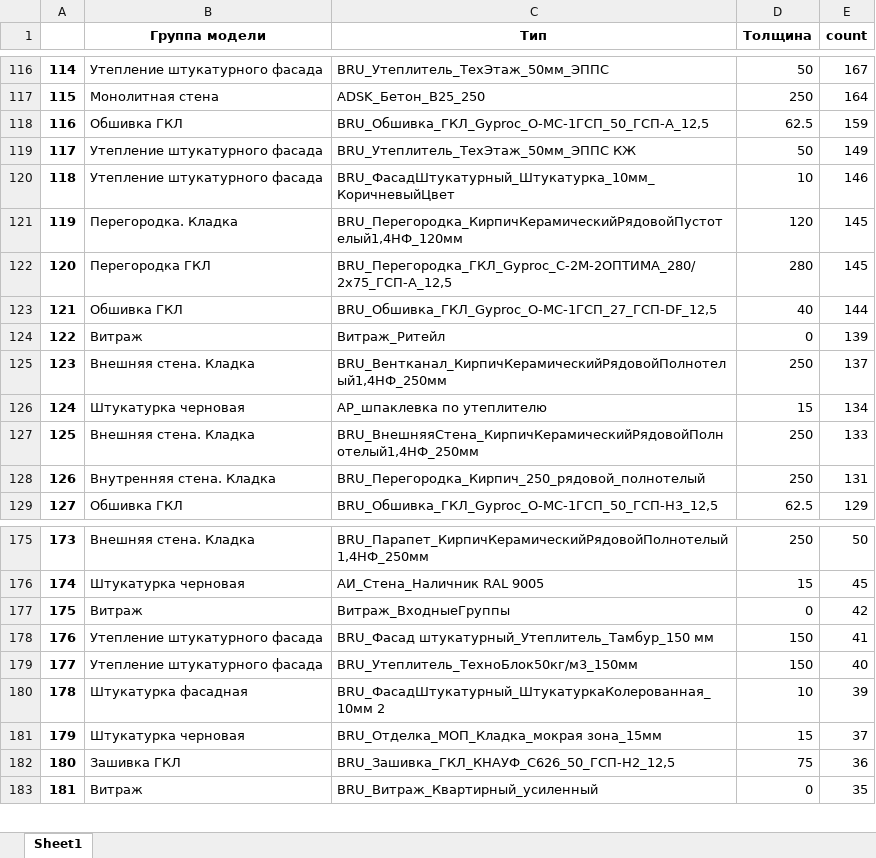
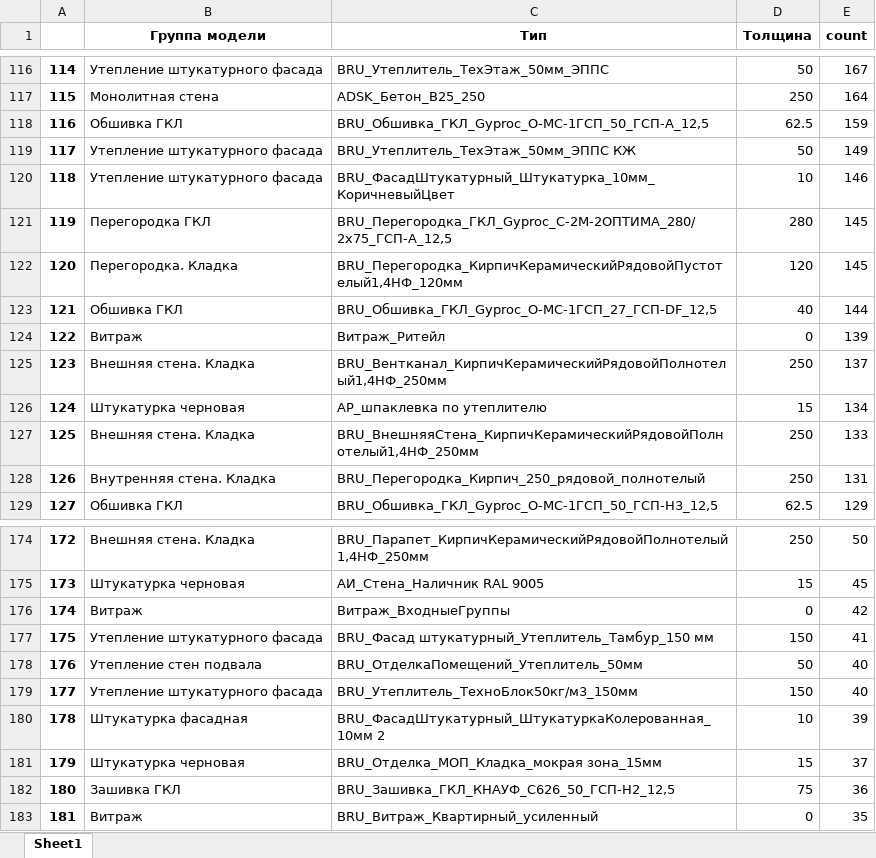
Before and after one commit to oilskinpack/groupmodel-set-ar-ml, an Excel workbook: DataSets/UniqueTypes/uniqueTypes_v2.xlsx, sheet Sheet1, drawn as a sheet; only a part is shown, gaps mark what is left out; values as stored, in another font and other column widths than the file's, no borders; addresses are those after the commit; the diff covers the shown part only; the diff names each change by its address in the sheet, - before the commit and + after, or states it on an @@ line.

Commit message:
Unique types saved

```diff
--- a/DataSets/UniqueTypes/uniqueTypes_v2.xlsx (sheet Sheet1)
+++ b/DataSets/UniqueTypes/uniqueTypes_v2.xlsx (sheet Sheet1)
@@ row 122 moved to row 121: 119 @@
@@ column A renumbered between rows 122 and 298 @@
+row 178: 176 | Утепление стен подвала | BRU_ОтделкаПомещений_Утеплитель_50мм | 50 | 40
```
Also changed, not shown: 5 added rows, 10 removed rows, 49 moved rows and 2 edited cells elsewhere in this sheet.
